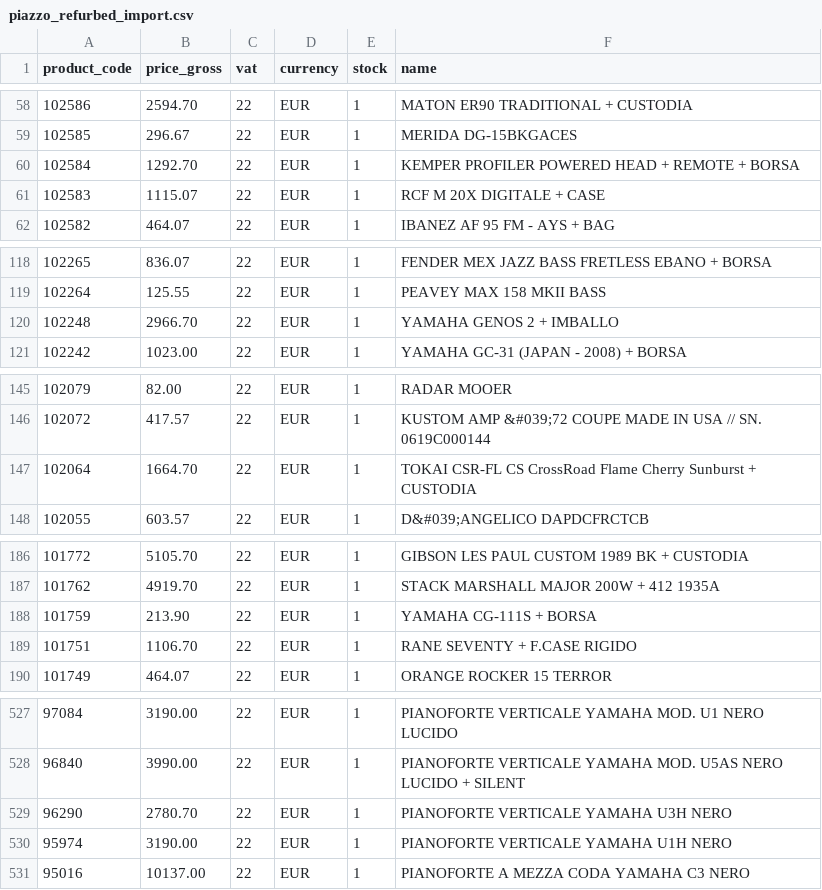
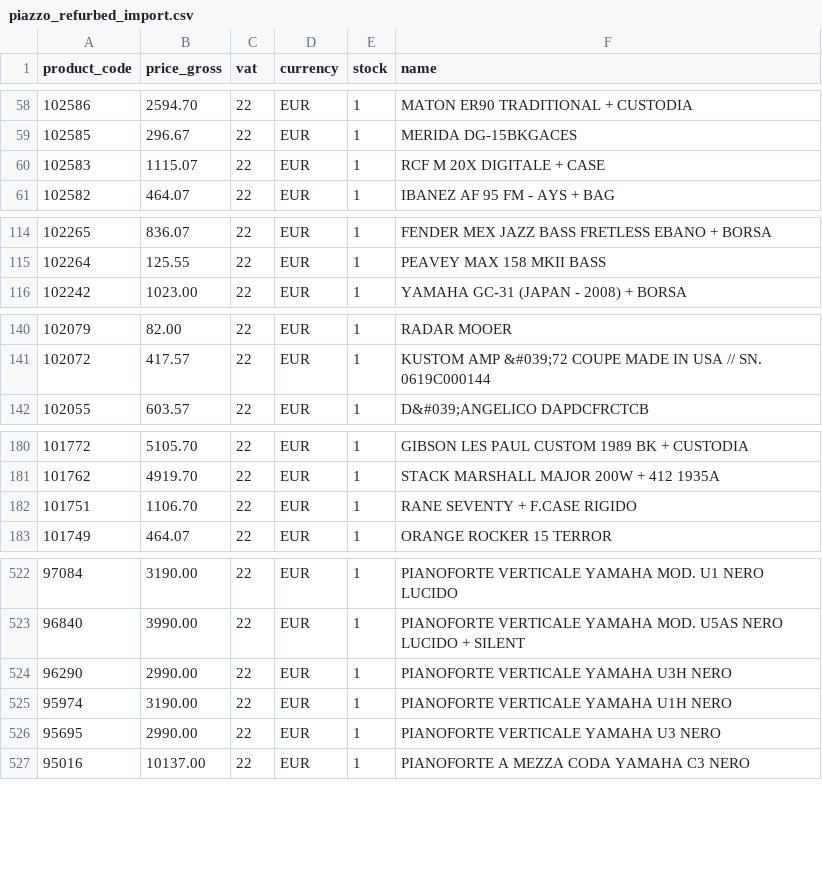
Before and after one commit to brendanrefurbed/supplier-feeds-public, a CSV file: piazzo_refurbed_import.csv, drawn as a sheet; only a part is shown, gaps mark what is left out; the diff covers the shown part only.

```diff
--- a/piazzo_refurbed_import.csv
+++ b/piazzo_refurbed_import.csv
@@ -59,3 +59,2 @@ product_code;price_gross;vat;currency;stock;name
 102585;296.67;22;EUR;1;MERIDA DG-15BKGACES
-102584;1292.70;22;EUR;1;KEMPER PROFILER POWERED HEAD + REMOTE + BORSA
 102583;1115.07;22;EUR;1;RCF M 20X DIGITALE + CASE
@@ -119,3 +115,2 @@ product_code;price_gross;vat;currency;stock;name
 102264;125.55;22;EUR;1;PEAVEY MAX 158 MKII BASS
-102248;2966.70;22;EUR;1;YAMAHA GENOS 2 + IMBALLO
 102242;1023.00;22;EUR;1;YAMAHA GC-31 (JAPAN - 2008) + BORSA
@@ -146,3 +141,2 @@ product_code;price_gross;vat;currency;stock;name
 102072;417.57;22;EUR;1;"KUSTOM AMP &#039;72 COUPE MADE IN USA // SN. 0619C000144"
-102064;1664.70;22;EUR;1;TOKAI CSR-FL CS CrossRoad Flame Cherry Sunburst + CUSTODIA
 102055;603.57;22;EUR;1;"D&#039;ANGELICO DAPDCFRCTCB"
@@ -187,3 +181,2 @@ product_code;price_gross;vat;currency;stock;name
 101762;4919.70;22;EUR;1;STACK MARSHALL MAJOR 200W + 412 1935A
-101759;213.90;22;EUR;1;YAMAHA CG-111S + BORSA
 101751;1106.70;22;EUR;1;RANE SEVENTY + F.CASE RIGIDO
@@ -528,4 +523,5 @@ product_code;price_gross;vat;currency;stock;name
 96840;3990.00;22;EUR;1;PIANOFORTE VERTICALE YAMAHA MOD. U5AS NERO LUCIDO + SILENT
-96290;2780.70;22;EUR;1;PIANOFORTE VERTICALE YAMAHA U3H NERO
+96290;2990.00;22;EUR;1;PIANOFORTE VERTICALE YAMAHA U3H NERO
 95974;3190.00;22;EUR;1;PIANOFORTE VERTICALE YAMAHA U1H NERO
+95695;2990.00;22;EUR;1;PIANOFORTE VERTICALE YAMAHA U3 NERO
 95016;10137.00;22;EUR;1;PIANOFORTE A MEZZA CODA YAMAHA C3 NERO
```
Also changed, not shown: 3 removed rows, 4 moved rows and 3 edited cells elsewhere in this file.
